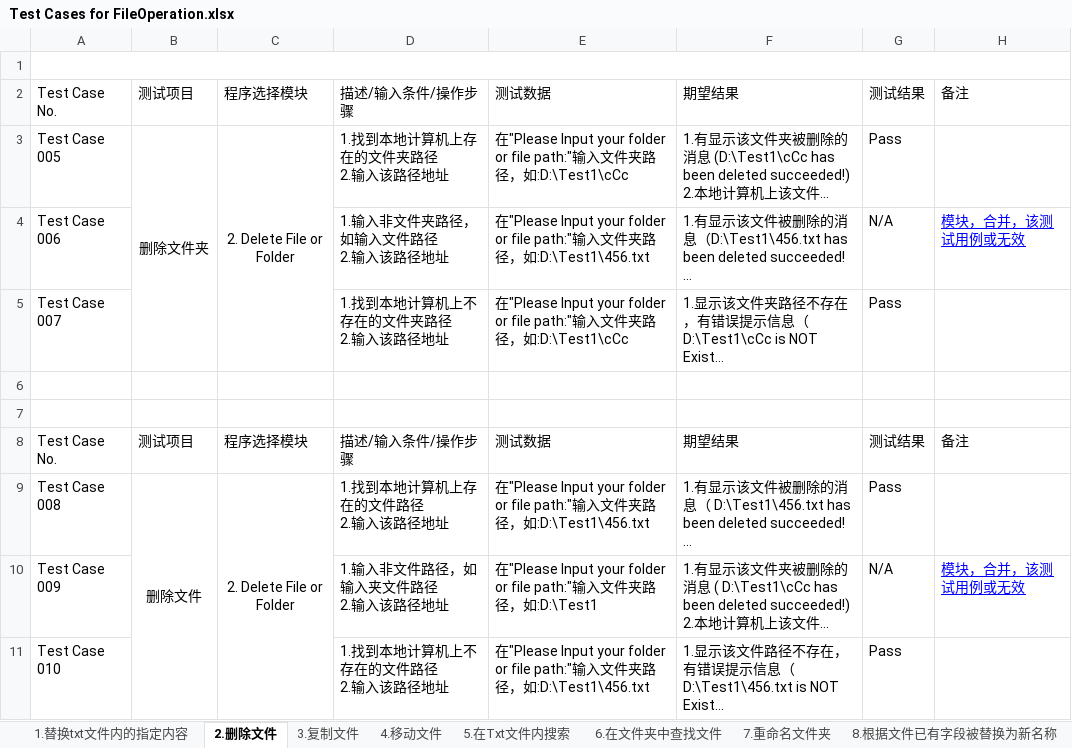
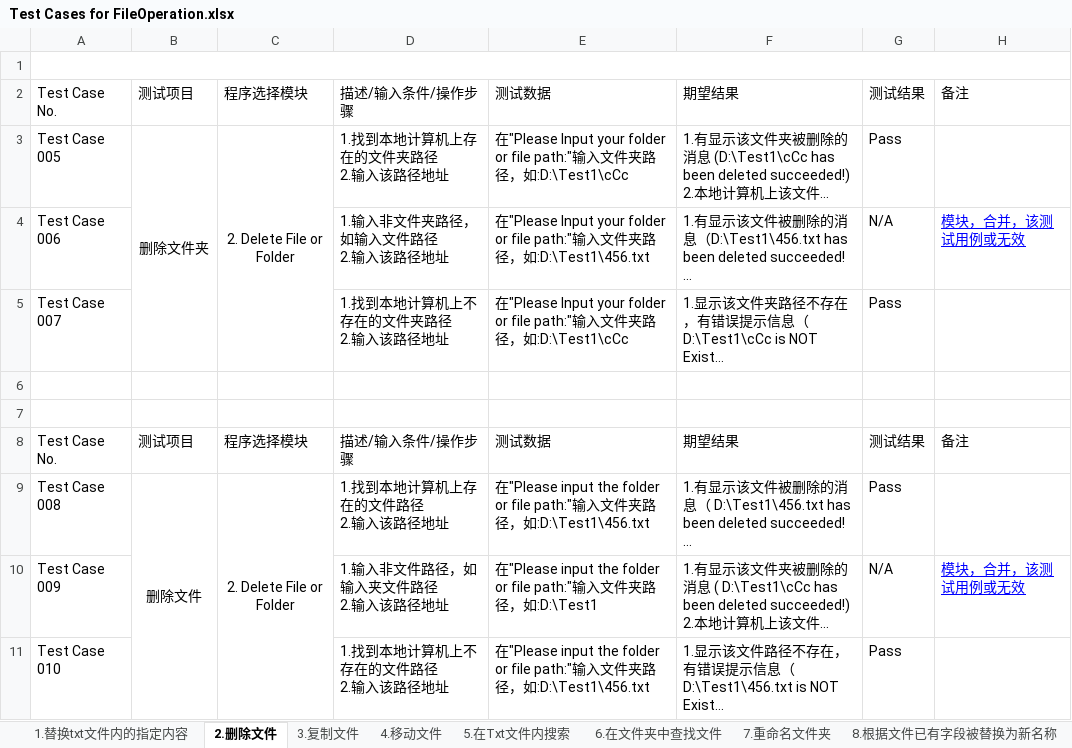
Before and after one commit to Eason0731/LegacyPython2, an Excel workbook: src/MyItems/Test Cases for FileOperation.xlsx, sheet 2.删除文件, drawn as a sheet; long unchanged cells end in …; values as stored, in another font and other column widths than the file's, no borders; the diff names each change by its address in the sheet, - before the commit and + after, or states it on an @@ line.

```diff
--- a/src/MyItems/Test Cases for FileOperation.xlsx (sheet 2.删除文件)
+++ b/src/MyItems/Test Cases for FileOperation.xlsx (sheet 2.删除文件)
-E9: 在"Please Input your folder or…
+E9: 在"Please input the folder or…
-E10: 在"Please Input your folder or…
+E10: 在"Please input the folder or…
-E11: 在"Please Input your folder or…
+E11: 在"Please input the folder or…
```
Also changed, not shown: sheet 3.复制文件, sheet 7.重命名文件夹, sheet 4.移动文件, sheet 8.根据文件已有字段被替换为新名称, sheet 6.在文件夹中查找文件, sheet 1.替换txt文件内的指定内容, 1 more sheet.
